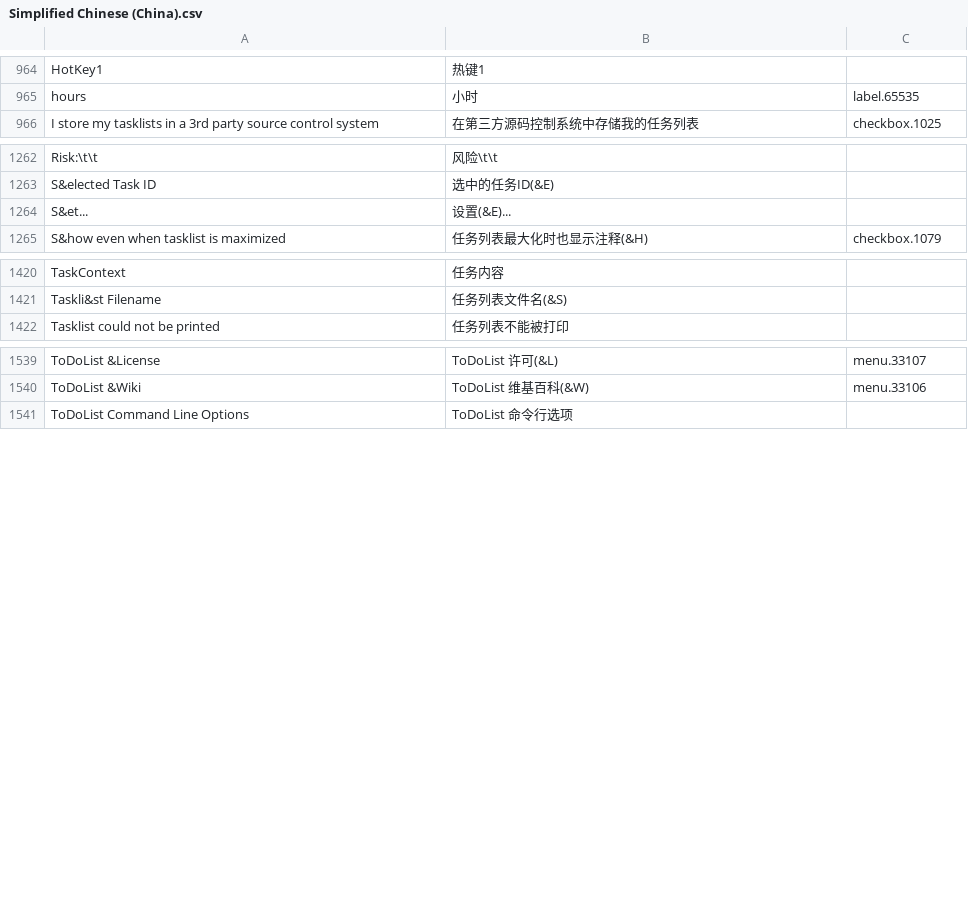
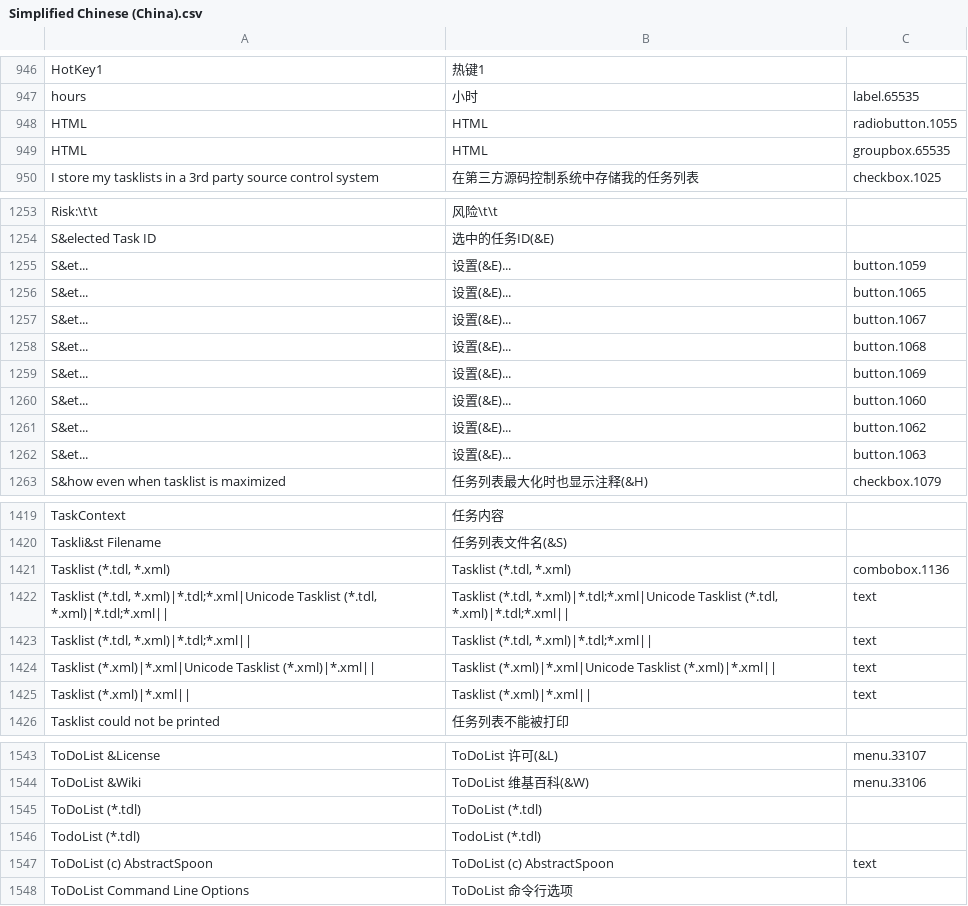
Before and after one commit to zero172/local-todolist, a CSV file: new_trans/Simplified Chinese (China).csv, drawn as a sheet; only a part is shown, gaps mark what is left out; addresses are those after the commit; the diff covers the shown part only; the diff names each change by its address in the sheet, - before the commit and + after, or states it on an @@ line.

```diff
--- a/new_trans/Simplified Chinese (China).csv
+++ b/new_trans/Simplified Chinese (China).csv
+row 948: HTML | HTML | radiobutton.1055
+row 949: HTML | HTML | groupbox.65535
-C1255: (empty)
+C1255: button.1059
+row 1256: S&et... | 设置(&E)... | button.1065
+row 1257: S&et... | 设置(&E)... | button.1067
+row 1258: S&et... | 设置(&E)... | button.1068
+row 1259: S&et... | 设置(&E)... | button.1069
+row 1260: S&et... | 设置(&E)... | button.1060
+row 1261: S&et... | 设置(&E)... | button.1062
+row 1262: S&et... | 设置(&E)... | button.1063
+row 1421: Tasklist (*.tdl, *.xml) | Tasklist (*.tdl, *.xml) | combobox.1136
+row 1422: Tasklist (*.tdl, *.xml)|*.tdl;*.xml|Unicode Tasklist (*.tdl, *.xml)|*.tdl;*.xml|| | Tasklist (*.tdl, *.xml)|*.tdl;*.xml|Unicode Tasklist (*.tdl, *.xml)|*.tdl;*.xml|| | text
+row 1423: Tasklist (*.tdl, *.xml)|*.tdl;*.xml|| | Tasklist (*.tdl, *.xml)|*.tdl;*.xml|| | text
+row 1424: Tasklist (*.xml)|*.xml|Unicode Tasklist (*.xml)|*.xml|| | Tasklist (*.xml)|*.xml|Unicode Tasklist (*.xml)|*.xml|| | text
+row 1425: Tasklist (*.xml)|*.xml|| | Tasklist (*.xml)|*.xml|| | text
+row 1545: ToDoList (*.tdl) | ToDoList (*.tdl)
+row 1546: TodoList (*.tdl) | TodoList (*.tdl)
+row 1547: ToDoList (c) AbstractSpoon | ToDoList (c) AbstractSpoon | text
```
Also changed, not shown: 29 added rows, 35 removed rows and 7 edited cells elsewhere in this file.
